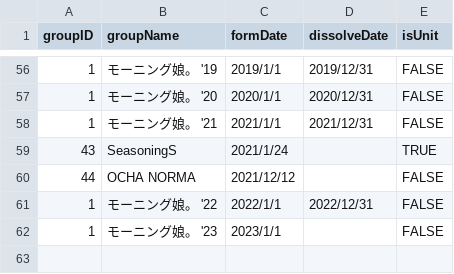
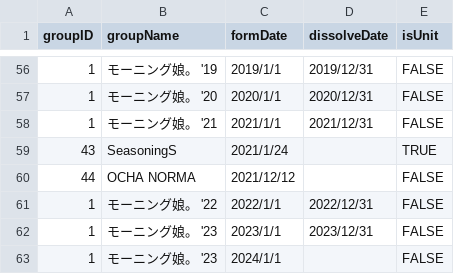
Before and after one commit to xxgentaroxx/HP_DB, a CSV file: group.csv, drawn as a sheet; only a part is shown, gaps mark what is left out.

Commit message:
モーニング娘。'23の名称変更

```diff
--- a/group.csv
+++ b/group.csv
@@ -61,2 +61,3 @@
 1,モーニング娘。 '22,2022/1/1,2022/12/31,FALSE
-1,モーニング娘。 '23,2023/1/1,,FALSE
+1,モーニング娘。 '23,2023/1/1,2023/12/31,FALSE
+1,モーニング娘。 '23,2024/1/1,,FALSE
```
